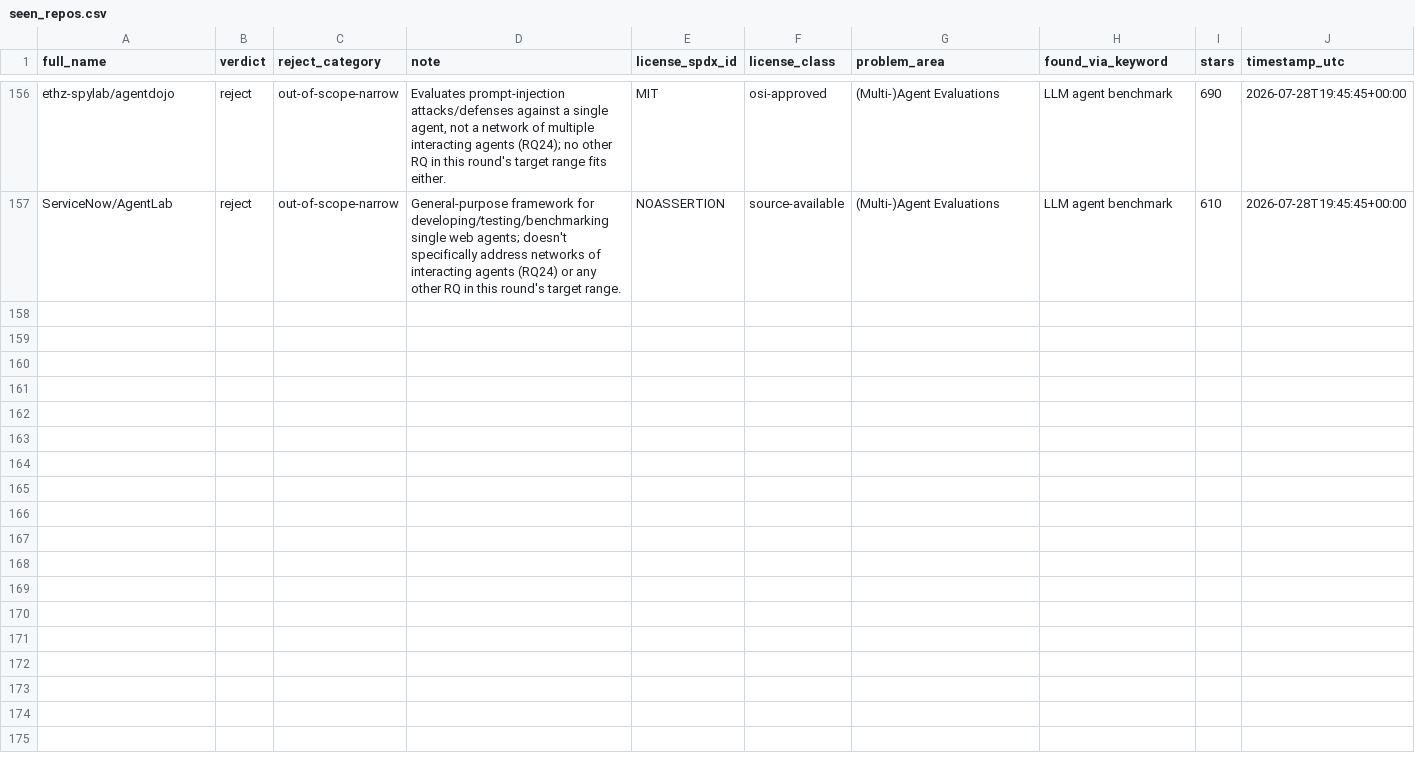
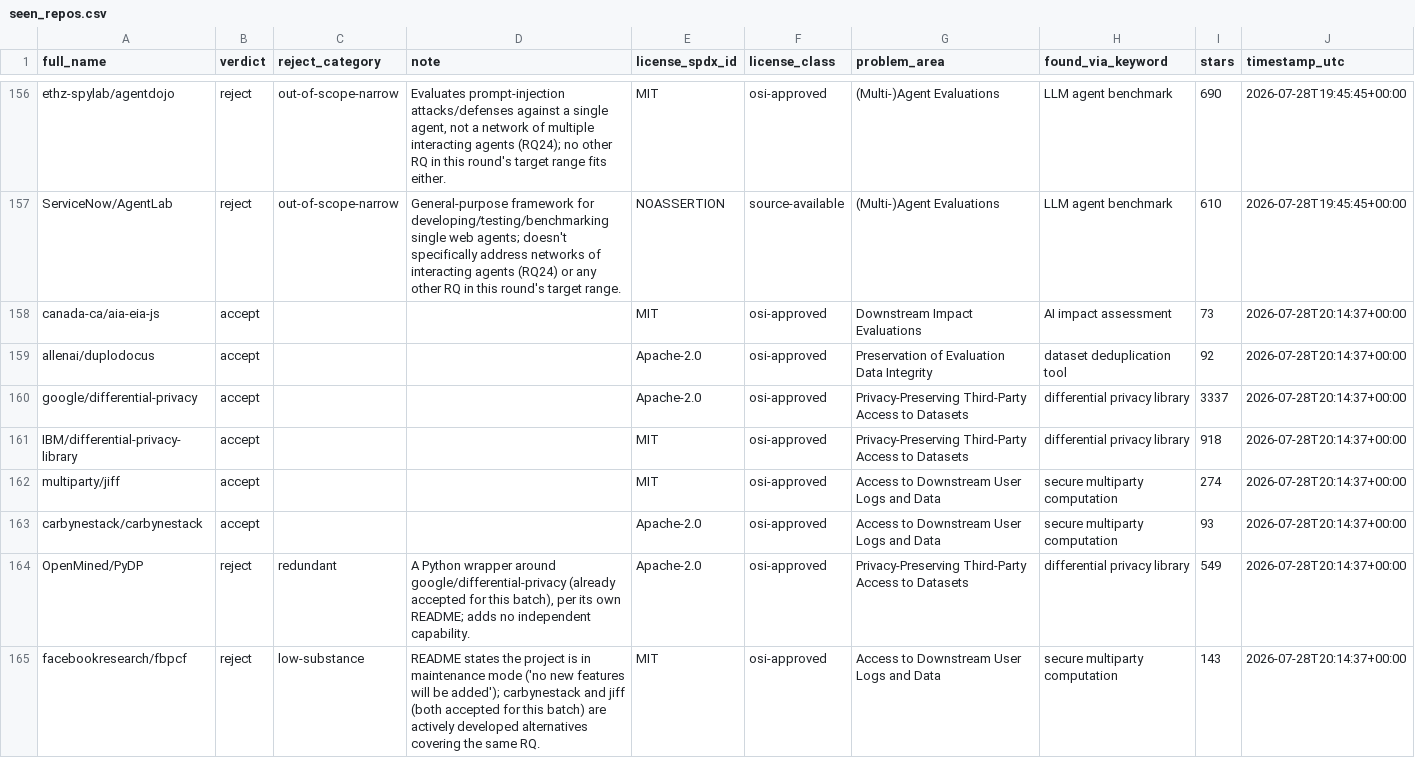
Before and after one commit to bact/opentaig, a CSV file: curation/state/seen_repos.csv, drawn as a sheet; only a part is shown, gaps mark what is left out; the diff covers the shown part only.

```diff
--- a/curation/state/seen_repos.csv
+++ b/curation/state/seen_repos.csv
@@ -157 +157,9 @@ ethz-spylab/agentdojo,reject,out-of-scope-narrow,"Evaluates prompt-injection att
 ServiceNow/AgentLab,reject,out-of-scope-narrow,General-purpose framework for developing/testing/benchmarking single web agents; doesn't specifically address networks of interacting agents (RQ24) or any other RQ in this round's target range.,NOASSERTION,source-available,(Multi-)Agent Evaluations,LLM agent benchmark,610,2026-07-28T19:45:45+00:00
+canada-ca/aia-eia-js,accept,,,MIT,osi-approved,Downstream Impact Evaluations,AI impact assessment,73,2026-07-28T20:14:37+00:00
+allenai/duplodocus,accept,,,Apache-2.0,osi-approved,Preservation of Evaluation Data Integrity,dataset deduplication tool,92,2026-07-28T20:14:37+00:00
+google/differential-privacy,accept,,,Apache-2.0,osi-approved,Privacy-Preserving Third-Party Access to Datasets,differential privacy library,3337,2026-07-28T20:14:37+00:00
+IBM/differential-privacy-library,accept,,,MIT,osi-approved,Privacy-Preserving Third-Party Access to Datasets,differential privacy library,918,2026-07-28T20:14:37+00:00
+multiparty/jiff,accept,,,MIT,osi-approved,Access to Downstream User Logs and Data,secure multiparty computation,274,2026-07-28T20:14:37+00:00
+carbynestack/carbynestack,accept,,,Apache-2.0,osi-approved,Access to Downstream User Logs and Data,secure multiparty computation,93,2026-07-28T20:14:37+00:00
+OpenMined/PyDP,reject,redundant,"A Python wrapper around google/differential-privacy (already accepted for this batch), per its own README; adds no independent capability.",Apache-2.0,osi-approved,Privacy-Preserving Third-Party Access to Datasets,differential privacy library,549,2026-07-28T20:14:37+00:00
+facebookresearch/fbpcf,reject,low-substance,README states the project is in maintenance mode ('no new features will be added'); carbynestack and jiff (both accepted for this batch) are actively developed alternatives covering the same RQ.,MIT,osi-approved,Access to Downstream User Logs and Data,secure multiparty computation,143,2026-07-28T20:14:37+00:00
```
Also changed, not shown: 8 added rows elsewhere in this file, curation/state/search_log.csv, 27 other files.
